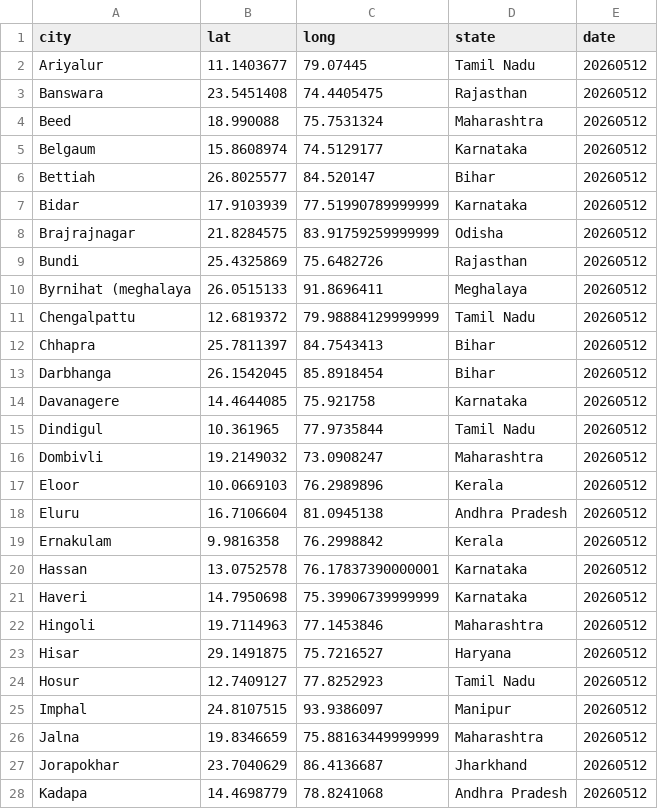
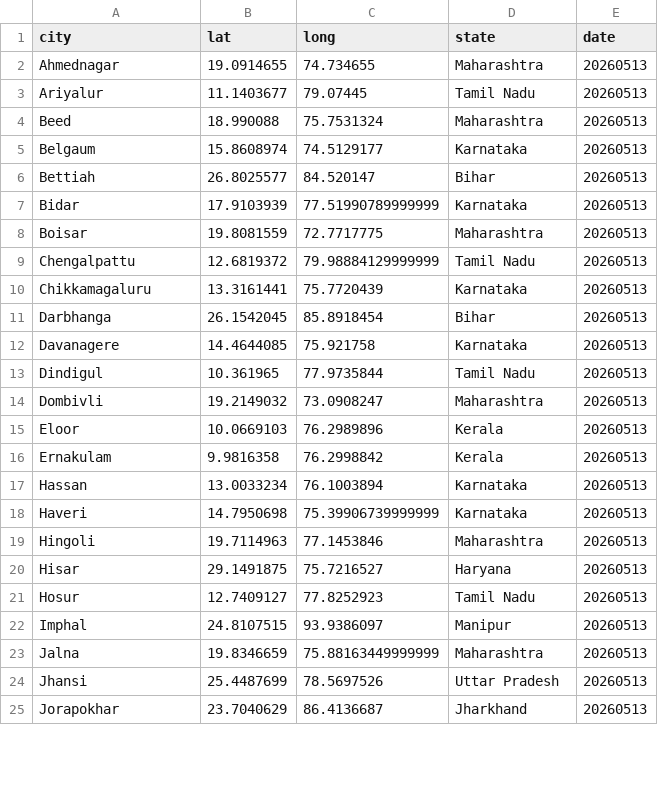
Before and after one commit to ShalakaS/autoupdating, a CSV file: no_data_cities.csv, drawn as a sheet; only a part is shown; the diff covers the shown part only.

```diff
--- a/no_data_cities.csv
+++ b/no_data_cities.csv
@@ -1,28 +1,25 @@
 city,lat,long,state,date
-Ariyalur,11.1403677,79.07445,Tamil Nadu,20260512
-Banswara,23.5451408,74.4405475,Rajasthan,20260512
-Beed,18.990088,75.7531324,Maharashtra,20260512
-Belgaum,15.8608974,74.5129177,Karnataka,20260512
-Bettiah,26.8025577,84.520147,Bihar,20260512
-Bidar,17.9103939,77.51990789999999,Karnataka,20260512
-Brajrajnagar,21.8284575,83.91759259999999,Odisha,20260512
-Bundi,25.4325869,75.6482726,Rajasthan,20260512
-Byrnihat (meghalaya,26.0515133,91.8696411,Meghalaya,20260512
-Chengalpattu,12.6819372,79.98884129999999,Tamil Nadu,20260512
-Chhapra,25.7811397,84.7543413,Bihar,20260512
-Darbhanga,26.1542045,85.8918454,Bihar,20260512
-Davanagere,14.4644085,75.921758,Karnataka,20260512
-Dindigul,10.361965,77.9735844,Tamil Nadu,20260512
-Dombivli,19.2149032,73.0908247,Maharashtra,20260512
-Eloor,10.0669103,76.2989896,Kerala,20260512
-Eluru,16.7106604,81.0945138,Andhra Pradesh,20260512
-Ernakulam,9.9816358,76.2998842,Kerala,20260512
-Hassan,13.0752578,76.17837390000001,Karnataka,20260512
-Haveri,14.7950698,75.39906739999999,Karnataka,20260512
-Hingoli,19.7114963,77.1453846,Maharashtra,20260512
-Hisar,29.1491875,75.7216527,Haryana,20260512
-Hosur,12.7409127,77.8252923,Tamil Nadu,20260512
-Imphal,24.8107515,93.9386097,Manipur,20260512
-Jalna,19.8346659,75.88163449999999,Maharashtra,20260512
-Jorapokhar,23.7040629,86.4136687,Jharkhand,20260512
-Kadapa,14.4698779,78.8241068,Andhra Pradesh,20260512
+Ahmednagar,19.0914655,74.734655,Maharashtra,20260513
+Ariyalur,11.1403677,79.07445,Tamil Nadu,20260513
+Beed,18.990088,75.7531324,Maharashtra,20260513
+Belgaum,15.8608974,74.5129177,Karnataka,20260513
+Bettiah,26.8025577,84.520147,Bihar,20260513
+Bidar,17.9103939,77.51990789999999,Karnataka,20260513
+Boisar,19.8081559,72.7717775,Maharashtra,20260513
+Chengalpattu,12.6819372,79.98884129999999,Tamil Nadu,20260513
+Chikkamagaluru,13.3161441,75.7720439,Karnataka,20260513
+Darbhanga,26.1542045,85.8918454,Bihar,20260513
+Davanagere,14.4644085,75.921758,Karnataka,20260513
+Dindigul,10.361965,77.9735844,Tamil Nadu,20260513
+Dombivli,19.2149032,73.0908247,Maharashtra,20260513
+Eloor,10.0669103,76.2989896,Kerala,20260513
+Ernakulam,9.9816358,76.2998842,Kerala,20260513
+Hassan,13.0033234,76.1003894,Karnataka,20260513
+Haveri,14.7950698,75.39906739999999,Karnataka,20260513
+Hingoli,19.7114963,77.1453846,Maharashtra,20260513
+Hisar,29.1491875,75.7216527,Haryana,20260513
+Hosur,12.7409127,77.8252923,Tamil Nadu,20260513
+Imphal,24.8107515,93.9386097,Manipur,20260513
+Jalna,19.8346659,75.88163449999999,Maharashtra,20260513
+Jhansi,25.4487699,78.5697526,Uttar Pradesh,20260513
+Jorapokhar,23.7040629,86.4136687,Jharkhand,20260513
```
Also changed, not shown: 8 added rows, 2 removed rows and 37 edited cells elsewhere in this file, 5 other files.
